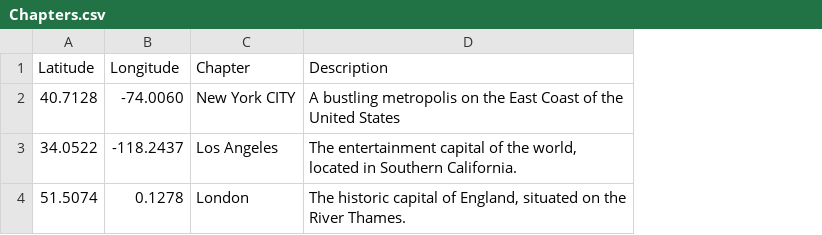
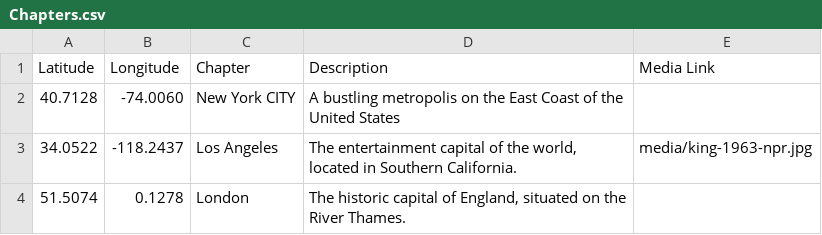
Before and after one commit to paul-shannon/leaflet-storymaps, a CSV file: csv/Chapters.csv, drawn as a sheet; the diff names each change by its address in the sheet, - before the commit and + after, or states it on an @@ line.

Commit message:
latest

```diff
--- a/csv/Chapters.csv
+++ b/csv/Chapters.csv
+column E (Media Link), row 3: media/king-1963-npr.jpg
```
